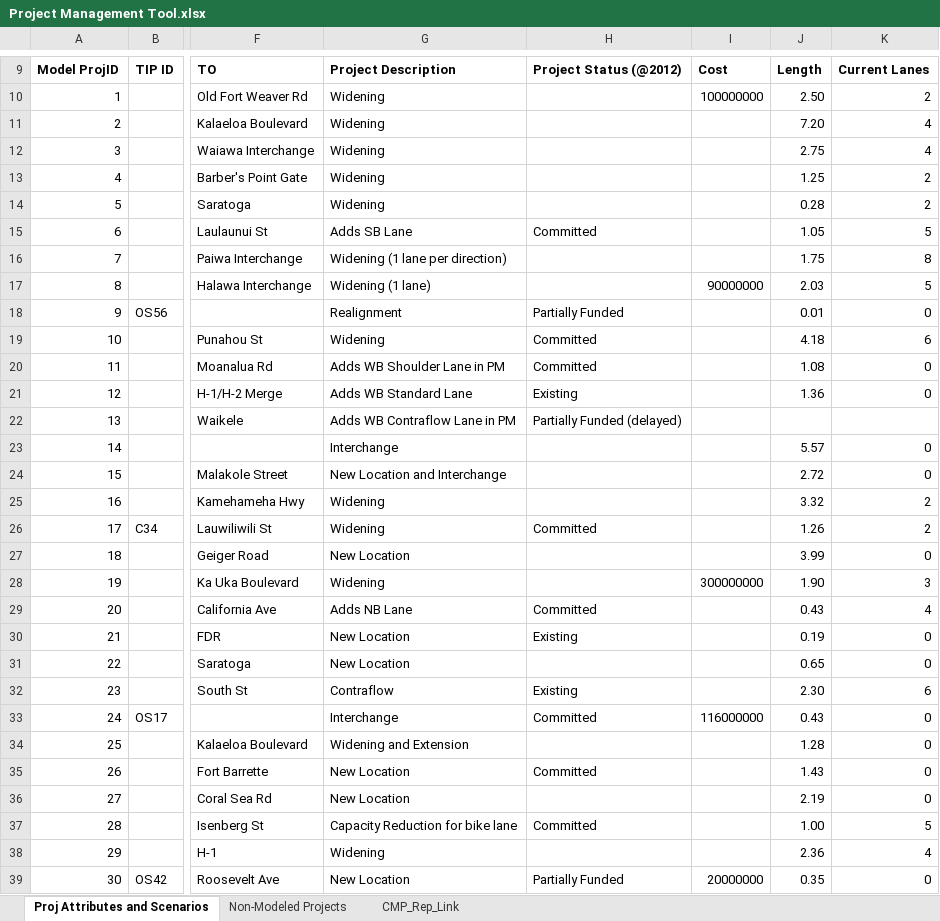
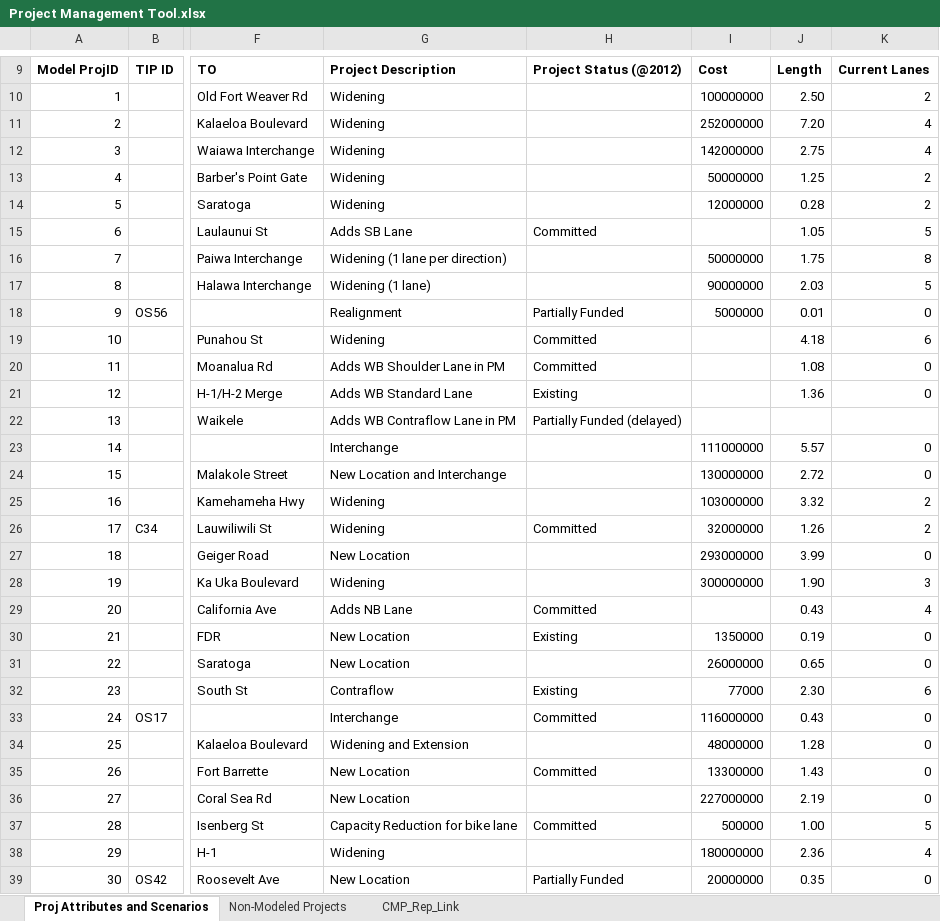
Before and after one commit to OahuMPO/archived_travel_model, an Excel workbook: Project Management Tool.xlsx, sheet Proj Attributes and Scenarios, drawn as a sheet; only a part is shown, gaps mark what is left out; values as stored, in another font and other column widths than the file's, no borders; charts and pictures not drawn; the diff covers the shown part only; the diff names each change by its address in the sheet, - before the commit and + after, or states it on an @@ line.

Commit message:
Add cost info to project management xlsx
Joined from the 2040 ORTP project table

```diff
--- a/Project Management Tool.xlsx (sheet Proj Attributes and Scenarios)
+++ b/Project Management Tool.xlsx (sheet Proj Attributes and Scenarios)
-I11: (empty)
+I11: 252000000
-I12: (empty)
+I12: 142000000
-I13: (empty)
+I13: 50000000
-I14: (empty)
+I14: 12000000
-I16: (empty)
+I16: 50000000
-I18: (empty)
+I18: 5000000
-I23: (empty)
+I23: 111000000
-I24: (empty)
+I24: 130000000
-I25: (empty)
+I25: 103000000
-I26: (empty)
+I26: 32000000
-I27: (empty)
+I27: 293000000
-I30: (empty)
+I30: 1350000
-I31: (empty)
+I31: 26000000
-I32: (empty)
+I32: 77000
-I34: (empty)
+I34: 48000000
-I35: (empty)
+I35: 13300000
-I36: (empty)
+I36: 227000000
-I37: (empty)
+I37: 500000
-I38: (empty)
+I38: 180000000
```
Also changed, not shown: 5 edited cells elsewhere in this sheet.
